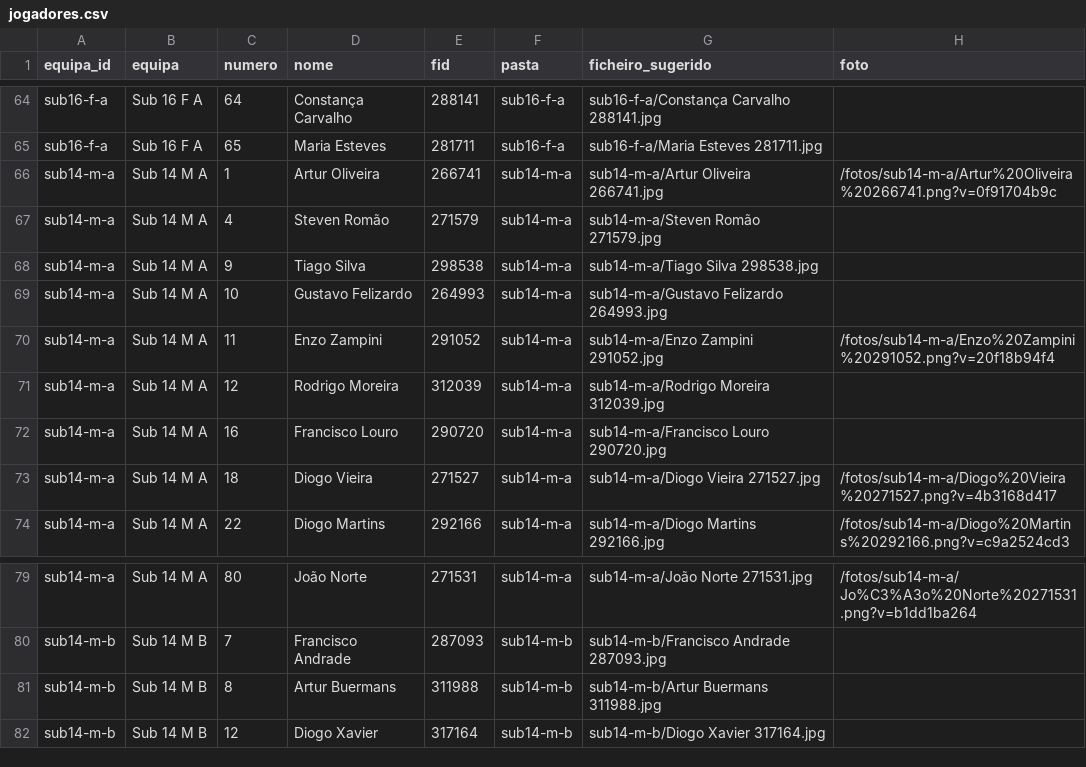
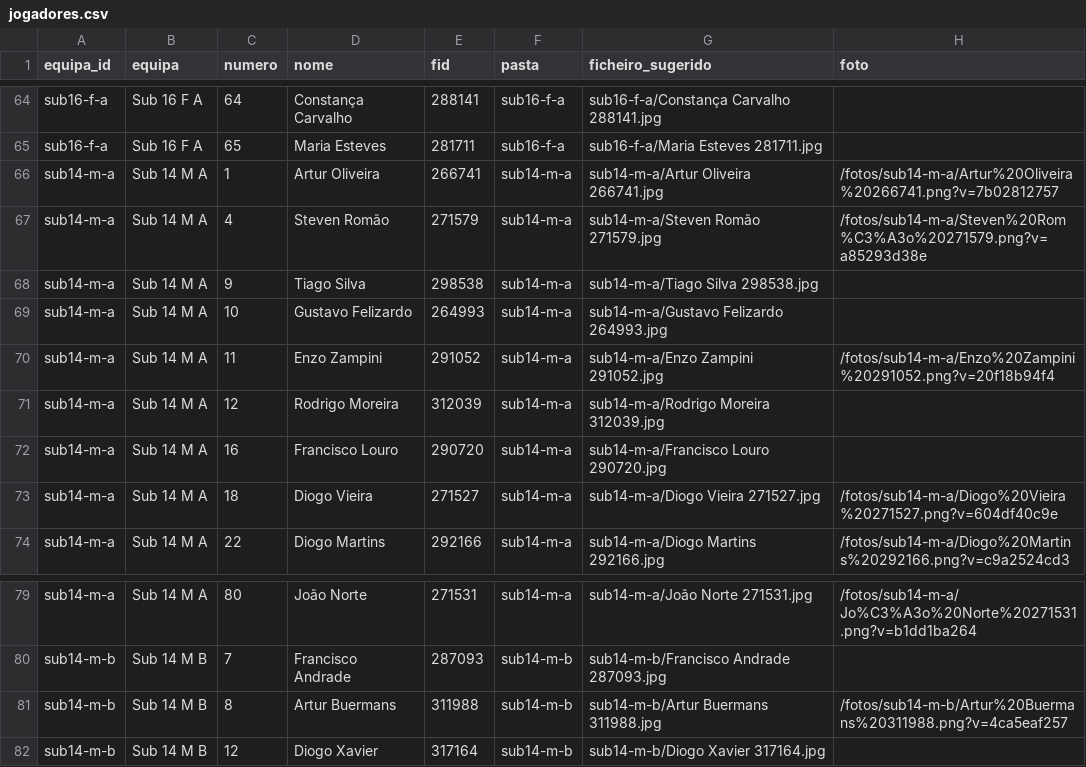
Before and after one commit to DrNOFX97/basket-farense, a CSV file: app/fotos/jogadores.csv, drawn as a sheet; only a part is shown, gaps mark what is left out.

Commit message:
feat(fotos): Steven Romao e Artur Buermans no Sub 14
Adiciona as caras de Steven Romao (Sub 14 M A) e Artur Buermans (Sub 14 M B), com os originais guardados em fotos-originais/. Repoe Artur Oliveira e Diogo Vieira em 400x400 (as versoes sincronizadas tinham 1254 px e ~1,7 MB).

```diff
--- a/app/fotos/jogadores.csv
+++ b/app/fotos/jogadores.csv
@@ -65,4 +65,4 @@ sub16-f-a,Sub 16 F A,64,Constança Carvalho,288141,sub16-f-a,sub16-f-a/Constanç
 sub16-f-a,Sub 16 F A,65,Maria Esteves,281711,sub16-f-a,sub16-f-a/Maria Esteves 281711.jpg,
-sub14-m-a,Sub 14 M A,1,Artur Oliveira,266741,sub14-m-a,sub14-m-a/Artur Oliveira 266741.jpg,/fotos/sub14-m-a/Artur%20Oliveira%20266741.png?v=0f91704b9c
-sub14-m-a,Sub 14 M A,4,Steven Romão,271579,sub14-m-a,sub14-m-a/Steven Romão 271579.jpg,
+sub14-m-a,Sub 14 M A,1,Artur Oliveira,266741,sub14-m-a,sub14-m-a/Artur Oliveira 266741.jpg,/fotos/sub14-m-a/Artur%20Oliveira%20266741.png?v=7b02812757
+sub14-m-a,Sub 14 M A,4,Steven Romão,271579,sub14-m-a,sub14-m-a/Steven Romão 271579.jpg,/fotos/sub14-m-a/Steven%20Rom%C3%A3o%20271579.png?v=a85293d38e
 sub14-m-a,Sub 14 M A,9,Tiago Silva,298538,sub14-m-a,sub14-m-a/Tiago Silva 298538.jpg,
@@ -72,3 +72,3 @@ sub14-m-a,Sub 14 M A,12,Rodrigo Moreira,312039,sub14-m-a,sub14-m-a/Rodrigo Morei
 sub14-m-a,Sub 14 M A,16,Francisco Louro,290720,sub14-m-a,sub14-m-a/Francisco Louro 290720.jpg,
-sub14-m-a,Sub 14 M A,18,Diogo Vieira,271527,sub14-m-a,sub14-m-a/Diogo Vieira 271527.jpg,/fotos/sub14-m-a/Diogo%20Vieira%20271527.png?v=4b3168d417
+sub14-m-a,Sub 14 M A,18,Diogo Vieira,271527,sub14-m-a,sub14-m-a/Diogo Vieira 271527.jpg,/fotos/sub14-m-a/Diogo%20Vieira%20271527.png?v=604df40c9e
 sub14-m-a,Sub 14 M A,22,Diogo Martins,292166,sub14-m-a,sub14-m-a/Diogo Martins 292166.jpg,/fotos/sub14-m-a/Diogo%20Martins%20292166.png?v=c9a2524cd3
@@ -80,3 +80,3 @@ sub14-m-a,Sub 14 M A,80,João Norte,271531,sub14-m-a,sub14-m-a/João Norte 27153
 sub14-m-b,Sub 14 M B,7,Francisco Andrade,287093,sub14-m-b,sub14-m-b/Francisco Andrade 287093.jpg,
-sub14-m-b,Sub 14 M B,8,Artur Buermans,311988,sub14-m-b,sub14-m-b/Artur Buermans 311988.jpg,
+sub14-m-b,Sub 14 M B,8,Artur Buermans,311988,sub14-m-b,sub14-m-b/Artur Buermans 311988.jpg,/fotos/sub14-m-b/Artur%20Buermans%20311988.png?v=4ca5eaf257
 sub14-m-b,Sub 14 M B,12,Diogo Xavier,317164,sub14-m-b,sub14-m-b/Diogo Xavier 317164.jpg,
```
Also changed, not shown: 5 other files.
